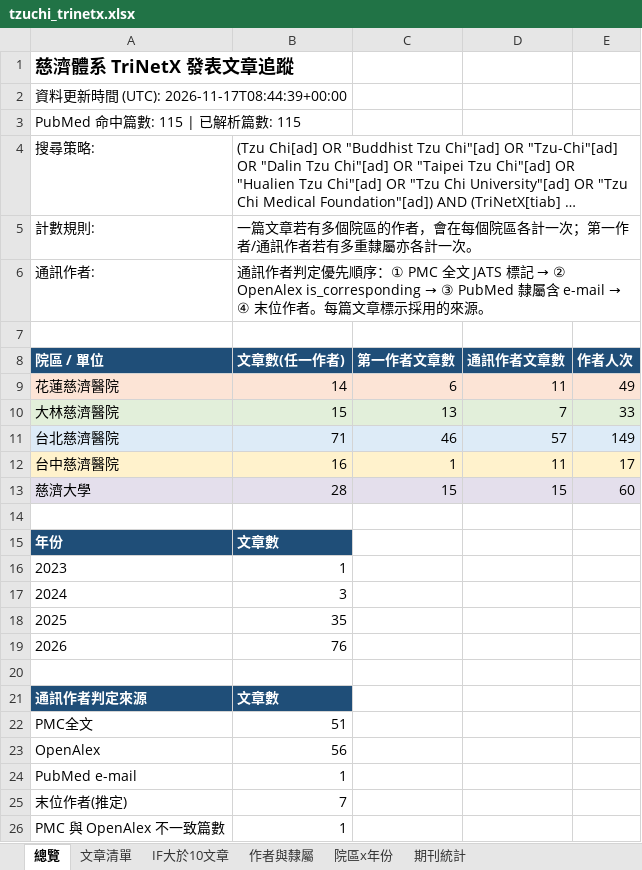
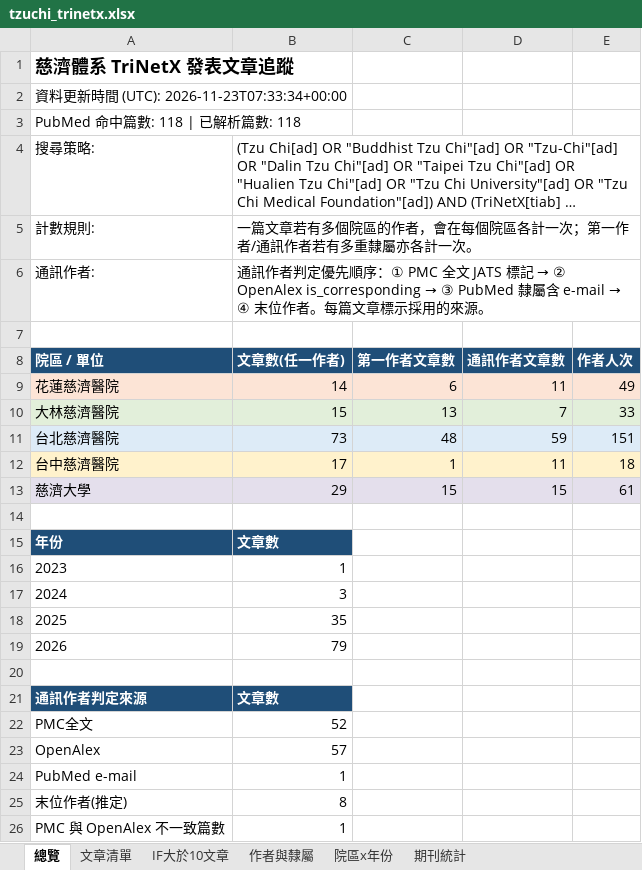
Before and after one commit to 96311123/-TriNetx-, an Excel workbook: docs/data/tzuchi_trinetx.xlsx, sheet 總覽, drawn as a sheet; long unchanged cells end in …; values as stored, in another font and other column widths than the file's, no borders; the diff names each change by its address in the sheet, - before the commit and + after, or states it on an @@ line.

```diff
--- a/docs/data/tzuchi_trinetx.xlsx (sheet 總覽)
+++ b/docs/data/tzuchi_trinetx.xlsx (sheet 總覽)
-A2: 資料更新時間 (UTC): 2026-11-17T08:44:39+00:00
+A2: 資料更新時間 (UTC): 2026-11-23T07:33:34+00:00
-A3: PubMed 命中篇數: 115 | 已解析篇數: 115
+A3: PubMed 命中篇數: 118 | 已解析篇數: 118
-B11: 71
+B11: 73
-C11: 46
+C11: 48
-D11: 57
+D11: 59
-E11: 149
+E11: 151
-B12: 16
+B12: 17
-E12: 17
+E12: 18
-B13: 28
+B13: 29
-E13: 60
+E13: 61
-B19: 76
+B19: 79
-B22: 51
+B22: 52
-B23: 56
+B23: 57
-B25: 7
+B25: 8
```
Also changed, not shown: sheet 作者與隸屬, sheet 文章清單, sheet 期刊統計, sheet 院區x年份, 5 other files.
